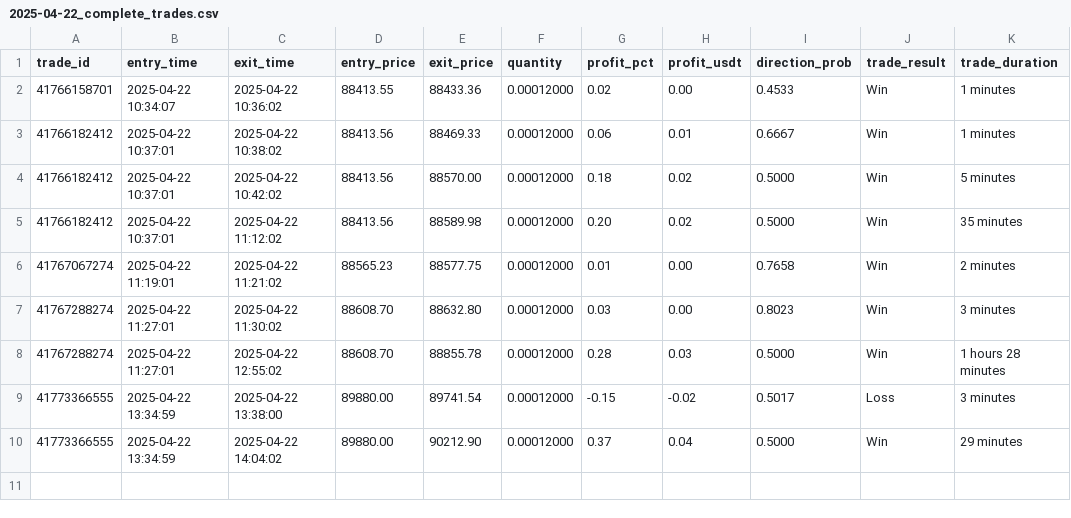
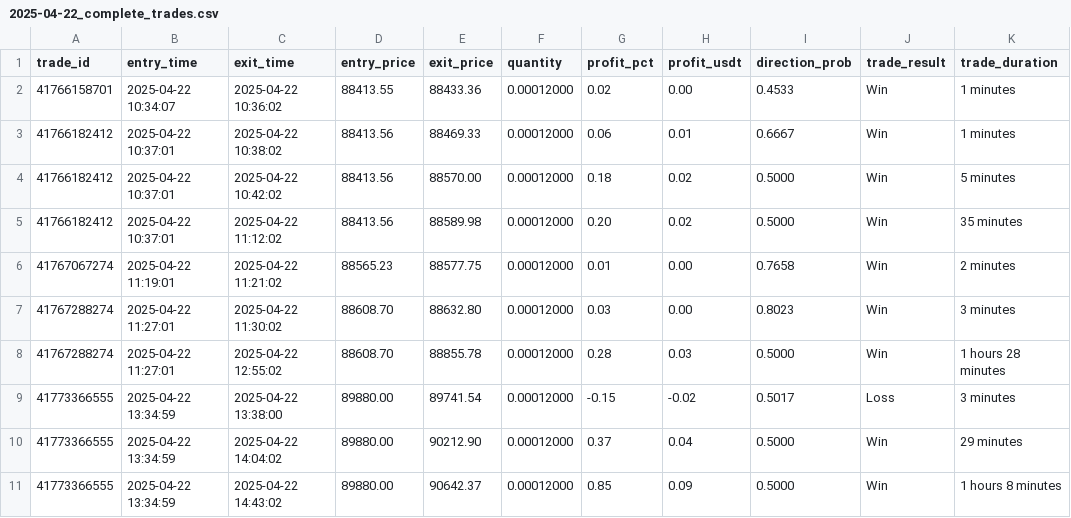
Before and after one commit to iamyusufgoktas/ml-trader1-logs, a CSV file: trade_logs/2025-04-22_complete_trades.csv, drawn as a sheet; the diff names each change by its address in the sheet, - before the commit and + after, or states it on an @@ line.

Commit message:
Add complete trade log entry 2025-04-22T14:43:02.040115+00:00

```diff
--- a/trade_logs/2025-04-22_complete_trades.csv
+++ b/trade_logs/2025-04-22_complete_trades.csv
+row 11: 41773366555 | 2025-04-22 13:34:59 | 2025-04-22 14:43:02 | 89880.00 | 90642.37 | 0.00012000 | 0.85 | 0.09 | 0.5000 | Win | 1 hours 8 minutes
```
